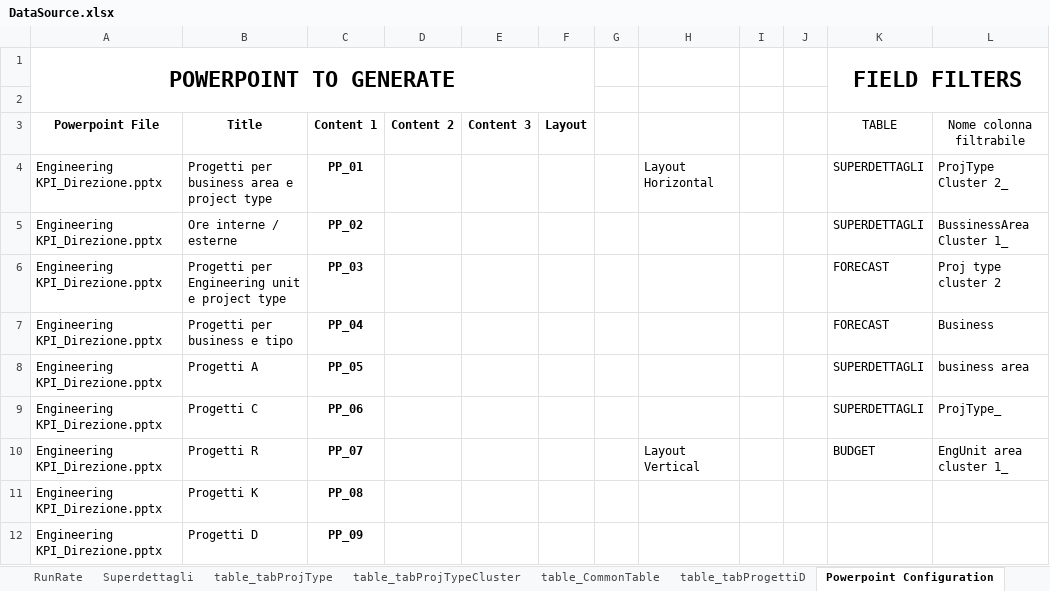
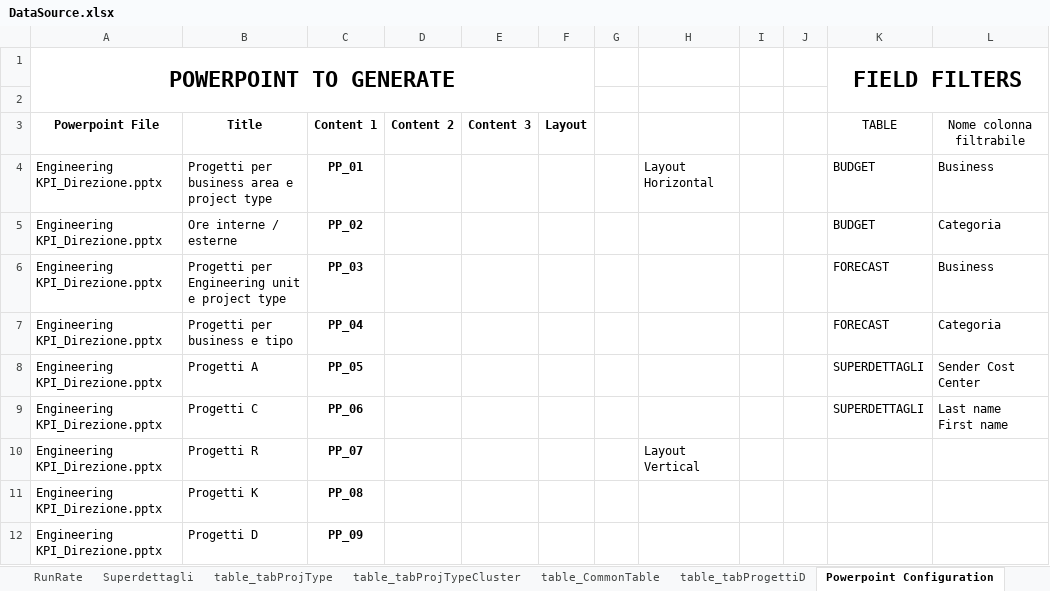
Before and after one commit to michelefosco/GDPptGenerator, an Excel workbook: Solution/PptGeneratorGUI/DataSourceFolder/DataSource.xlsx, sheet Powerpoint Configuration, drawn as a sheet; only a part is shown; values as stored, in another font and other column widths than the file's, no borders; charts and pictures and table styles not drawn; the diff names each change by its address in the sheet, - before the commit and + after, or states it on an @@ line.

```diff
--- a/Solution/PptGeneratorGUI/DataSourceFolder/DataSource.xlsx (sheet Powerpoint Configuration)
+++ b/Solution/PptGeneratorGUI/DataSourceFolder/DataSource.xlsx (sheet Powerpoint Configuration)
-K4:K5 (TABLE): SUPERDETTAGLI
+K4:K5 (TABLE): BUDGET
-L4 (Nome colonna filtrabile): ProjType Cluster 2_
+L4 (Nome colonna filtrabile): Business
-L5 (Nome colonna filtrabile): BussinessArea Cluster 1_
+L5 (Nome colonna filtrabile): Categoria
-L6 (Nome colonna filtrabile): Proj type cluster 2
+L6 (Nome colonna filtrabile): Business
-L7 (Nome colonna filtrabile): Business
+L7 (Nome colonna filtrabile): Categoria
-L8 (Nome colonna filtrabile): business area
+L8 (Nome colonna filtrabile): Sender Cost Center
-L9 (Nome colonna filtrabile): ProjType_
+L9 (Nome colonna filtrabile): Last name First name
-K10 (TABLE): BUDGET
+K10 (TABLE): (empty)
-L10 (Nome colonna filtrabile): EngUnit area cluster 1_
+L10 (Nome colonna filtrabile): (empty)
```
Also changed, not shown: sheet Superdettagli, sheet Forecast, sheet Budget, sheet Alias-Business, sheet Alias-Categoria, sheet PP_01, other sheet tabs, charts or pictures, Solution/FilesEditor.Tests/TestFiles/DataSourceFolder/DataSource.xlsx, 31 other files.
